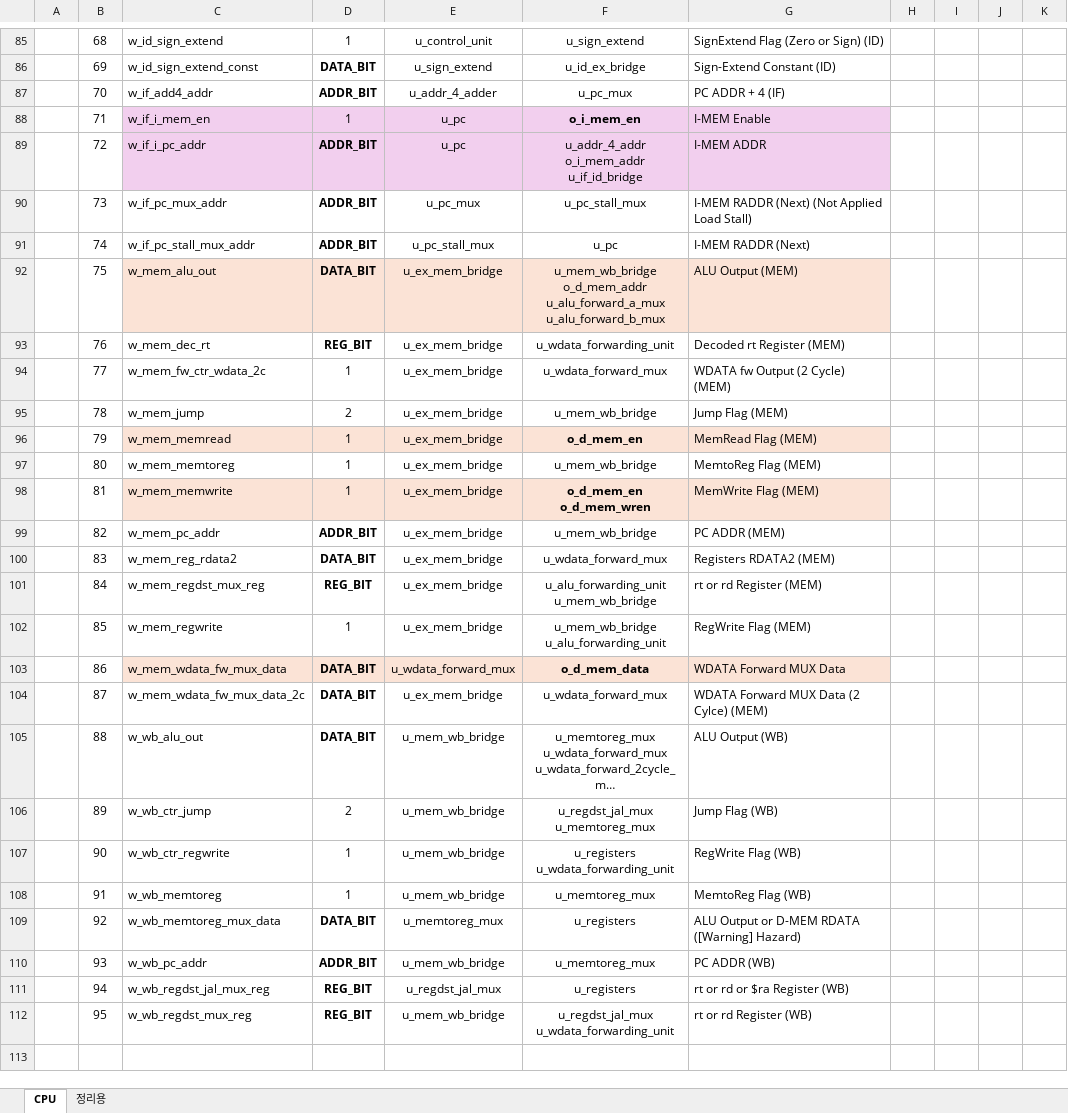
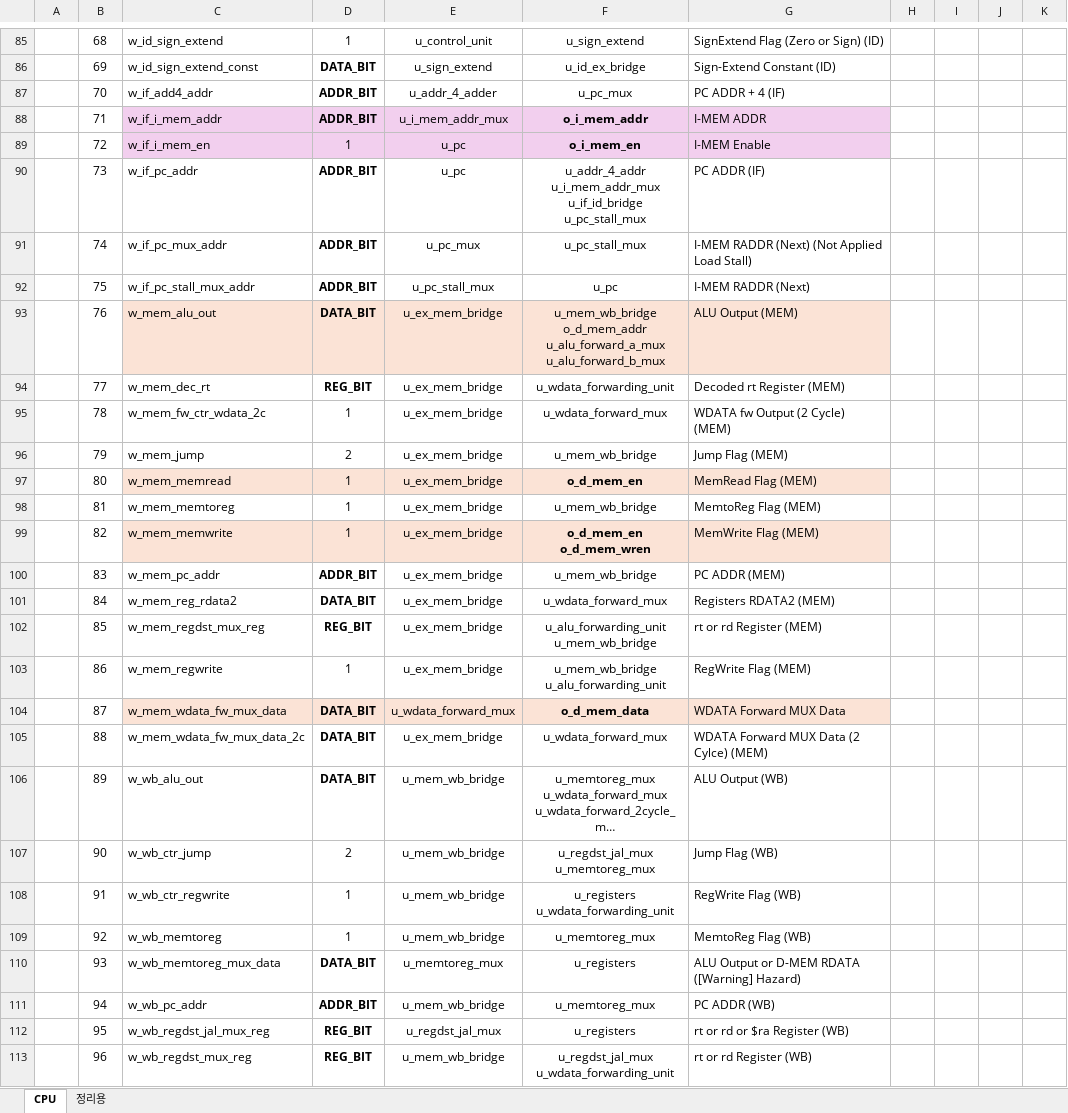
Before and after one commit to KanggJongghyeon/SoC_Design, an Excel workbook: document/IDD.xlsx, sheet CPU, drawn as a sheet; only a part is shown, gaps mark what is left out; long unchanged cells end in …; values as stored, in another font and other column widths than the file's, no borders; addresses are those after the commit; rows hold the shown columns only; ↵ is a line break in a cell; the diff covers the shown part only; the diff names each change by its address in the sheet, - before the commit and + after, or states it on an @@ line.

Commit message:
Update IDD

```diff
--- a/document/IDD.xlsx (sheet CPU)
+++ b/document/IDD.xlsx (sheet CPU)
+row 88:  | 71 | w_if_i_mem_addr | ADDR_BIT | u_i_mem_addr_mux | o_i_mem_addr | I-MEM ADDR
-B89: 71
+B89: 72
-B90: 72
+B90: 73
-C90: w_if_i_pc_addr
+C90: w_if_pc_addr
-C90:G90 fill: #F2CFEE
+C90:G90 fill: none
-F90: u_addr_4_addr ↵ o_i_mem_addr ↵ u_if_id_bridge
+F90: u_addr_4_addr ↵ u_i_mem_addr_mux ↵ u_if_id_bridge ↵ u_pc_stall_mux
-G90: I-MEM ADDR
+G90: PC ADDR (IF)
-B91: 73
+B91: 74
-B92: 74
+B92: 75
-B93: 75
+B93: 76
-B94: 76
+B94: 77
-B95: 77
+B95: 78
-B96: 78
+B96: 79
-B97: 79
+B97: 80
-B98: 80
+B98: 81
-B99: 81
+B99: 82
-B100: 82
+B100: 83
-B101: 83
+B101: 84
-B102: 84
+B102: 85
-B103: 85
+B103: 86
-B104: 86
+B104: 87
-B105: 87
+B105: 88
-B106: 88
+B106: 89
-B107: 89
+B107: 90
-B108: 90
+B108: 91
-B109: 91
+B109: 92
-B110: 92
+B110: 93
-B111: 93
+B111: 94
-B112: 94
+B112: 95
-B113: 95
+B113: 96
```
Also changed, not shown: 2 edited cells elsewhere in this sheet.
